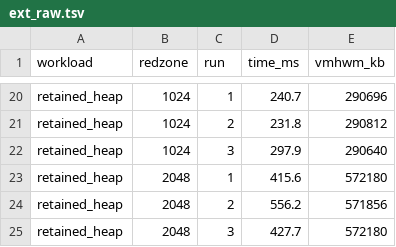
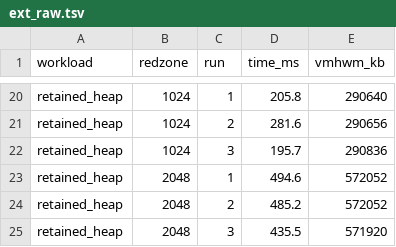
Before and after one commit to llx1626327139-cell/CS340-ASan-Reproduction, a TSV file: docs/measured/ext_raw.tsv, drawn as a sheet; only a part is shown, gaps mark what is left out; the diff covers the shown part only; the diff names each change by its address in the sheet, - before the commit and + after, or states it on an @@ line.

```diff
--- a/docs/measured/ext_raw.tsv
+++ b/docs/measured/ext_raw.tsv
-D20 (time_ms): 240.7
+D20 (time_ms): 205.8
-E20 (vmhwm_kb): 290696
+E20 (vmhwm_kb): 290640
-D21 (time_ms): 231.8
+D21 (time_ms): 281.6
-E21 (vmhwm_kb): 290812
+E21 (vmhwm_kb): 290656
-D22 (time_ms): 297.9
+D22 (time_ms): 195.7
-E22 (vmhwm_kb): 290640
+E22 (vmhwm_kb): 290836
-D23 (time_ms): 415.6
+D23 (time_ms): 494.6
-E23 (vmhwm_kb): 572180
+E23 (vmhwm_kb): 572052
-D24 (time_ms): 556.2
+D24 (time_ms): 485.2
-E24 (vmhwm_kb): 571856
+E24 (vmhwm_kb): 572052
-D25 (time_ms): 427.7
+D25 (time_ms): 435.5
-E25 (vmhwm_kb): 572180
+E25 (vmhwm_kb): 571920
```
Also changed, not shown: 33 edited cells elsewhere in this file, docs/measured/raw_runs.tsv, 7 other files.
